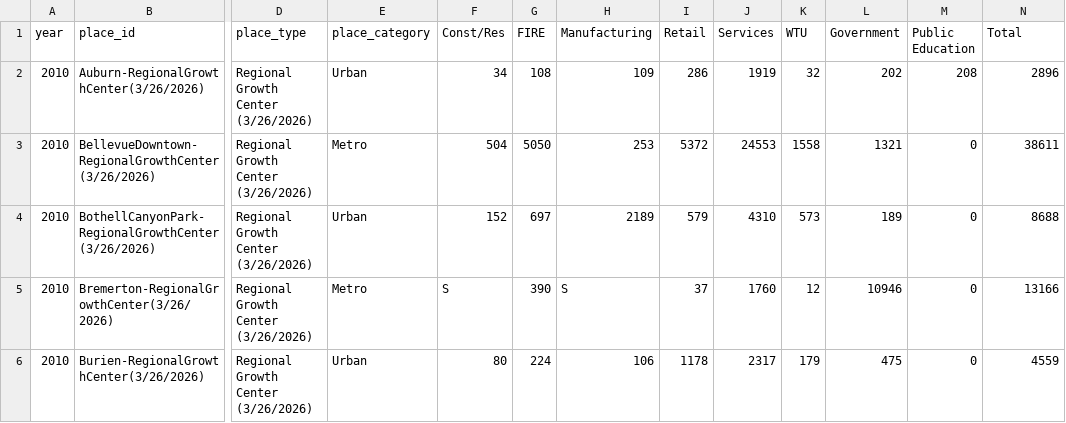
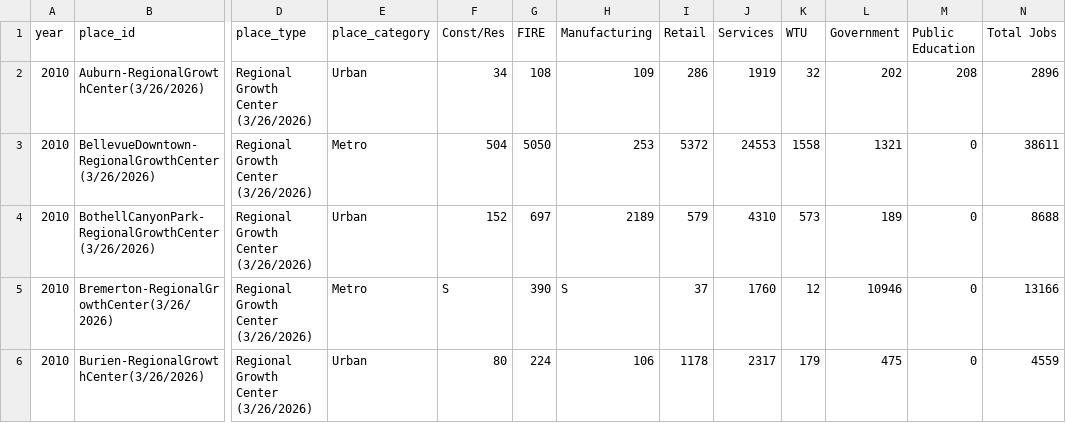
Before and after one commit to psrc/centers-monitoring, a CSV file: data/centers_covered_emp_2010_2015_2020_2025.csv, drawn as a sheet; only a part is shown, gaps mark what is left out; the diff names each change by its address in the sheet, - before the commit and + after, or states it on an @@ line.

Commit message:
updated jobs table and chart items

```diff
--- a/data/centers_covered_emp_2010_2015_2020_2025.csv
+++ b/data/centers_covered_emp_2010_2015_2020_2025.csv
-N1: Total
+N1: Total Jobs
```
Also changed, not shown: 7 other files.
